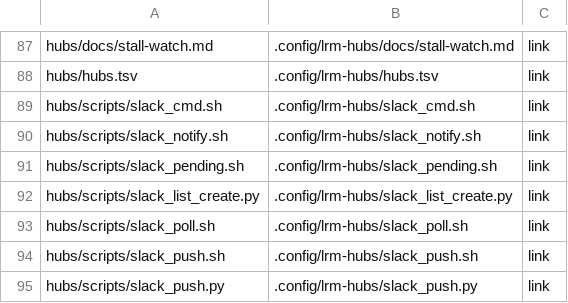
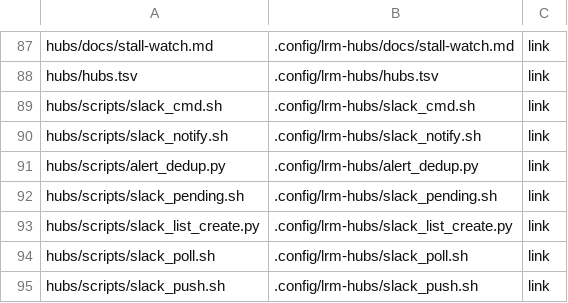
Before and after one commit to cocodding0723/claude-config, a TSV file: links.tsv, drawn as a sheet; only a part is shown, gaps mark what is left out; the shorter side is filled out with more unchanged rows; the diff names each change by its address in the sheet, - before the commit and + after, or states it on an @@ line.

Commit message:
자동 알림 하루 1회 판정 모듈 추가
- alert_dedup.py: 키(보낸 곳·허브·종류·정규화 제목·대상)당 현지 날짜 1회, 상태(--state)가 바뀌면 재전송
- slack_notify.sh: --from 을 준 호출만 판정. 스레드·파일·--to-user·할 일은 제외. 막으면 suppressed 출력 후 종료 0
- 전송 실패 시 예약 되돌림, 판정 도구 고장은 전송 쪽으로 처리, 동시 실행은 잠금
- 막은 알림은 alert-dedup.jsonl 에 suppressed 기록
- 시험 17건 추가(하루 2회·상태 변화·날짜 바뀜·제외 대상·동시 실행)

```diff
--- a/links.tsv
+++ b/links.tsv
+row 91: hubs/scripts/alert_dedup.py | .config/lrm-hubs/alert_dedup.py | link
```
Also changed, not shown: 4 other files.
